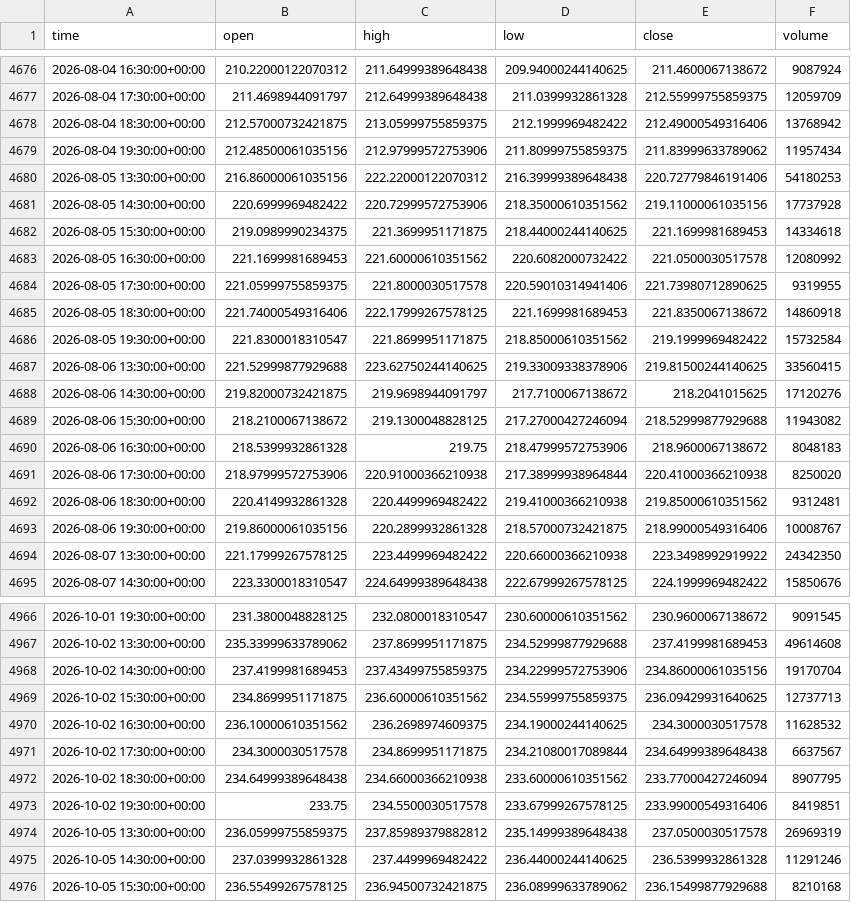
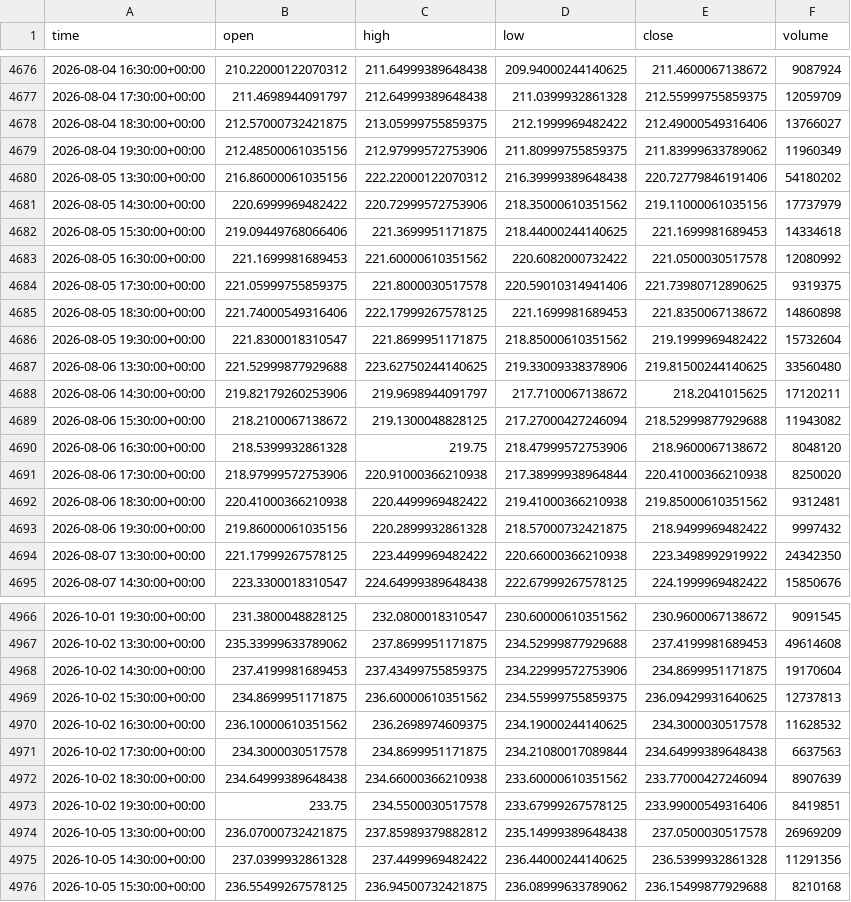
Before and after one commit to jaysantmyer-spec/ai-trader, a CSV file: data/bars/NVDA.csv, drawn as a sheet; only a part is shown, gaps mark what is left out; the diff covers the shown part only.

```diff
--- a/data/bars/NVDA.csv
+++ b/data/bars/NVDA.csv
@@ -4677,18 +4677,18 @@ time,open,high,low,close,volume
 2026-08-04 17:30:00+00:00,211.4698944091797,212.64999389648438,211.0399932861328,212.55999755859375,12059709
-2026-08-04 18:30:00+00:00,212.57000732421875,213.05999755859375,212.1999969482422,212.49000549316406,13768942
-2026-08-04 19:30:00+00:00,212.48500061035156,212.97999572753906,211.80999755859375,211.83999633789062,11957434
-2026-08-05 13:30:00+00:00,216.86000061035156,222.22000122070312,216.39999389648438,220.72779846191406,54180253
-2026-08-05 14:30:00+00:00,220.6999969482422,220.72999572753906,218.35000610351562,219.11000061035156,17737928
-2026-08-05 15:30:00+00:00,219.0989990234375,221.3699951171875,218.44000244140625,221.1699981689453,14334618
+2026-08-04 18:30:00+00:00,212.57000732421875,213.05999755859375,212.1999969482422,212.49000549316406,13766027
+2026-08-04 19:30:00+00:00,212.48500061035156,212.97999572753906,211.80999755859375,211.83999633789062,11960349
+2026-08-05 13:30:00+00:00,216.86000061035156,222.22000122070312,216.39999389648438,220.72779846191406,54180202
+2026-08-05 14:30:00+00:00,220.6999969482422,220.72999572753906,218.35000610351562,219.11000061035156,17737979
+2026-08-05 15:30:00+00:00,219.09449768066406,221.3699951171875,218.44000244140625,221.1699981689453,14334618
 2026-08-05 16:30:00+00:00,221.1699981689453,221.60000610351562,220.6082000732422,221.0500030517578,12080992
-2026-08-05 17:30:00+00:00,221.05999755859375,221.8000030517578,220.59010314941406,221.73980712890625,9319955
-2026-08-05 18:30:00+00:00,221.74000549316406,222.17999267578125,221.1699981689453,221.8350067138672,14860918
-2026-08-05 19:30:00+00:00,221.8300018310547,221.8699951171875,218.85000610351562,219.1999969482422,15732584
-2026-08-06 13:30:00+00:00,221.52999877929688,223.62750244140625,219.33009338378906,219.81500244140625,33560415
-2026-08-06 14:30:00+00:00,219.82000732421875,219.9698944091797,217.7100067138672,218.2041015625,17120276
+2026-08-05 17:30:00+00:00,221.05999755859375,221.8000030517578,220.59010314941406,221.73980712890625,9319375
+2026-08-05 18:30:00+00:00,221.74000549316406,222.17999267578125,221.1699981689453,221.8350067138672,14860898
+2026-08-05 19:30:00+00:00,221.8300018310547,221.8699951171875,218.85000610351562,219.1999969482422,15732604
+2026-08-06 13:30:00+00:00,221.52999877929688,223.62750244140625,219.33009338378906,219.81500244140625,33560480
+2026-08-06 14:30:00+00:00,219.82179260253906,219.9698944091797,217.7100067138672,218.2041015625,17120211
 2026-08-06 15:30:00+00:00,218.2100067138672,219.1300048828125,217.27000427246094,218.52999877929688,11943082
-2026-08-06 16:30:00+00:00,218.5399932861328,219.75,218.47999572753906,218.9600067138672,8048183
+2026-08-06 16:30:00+00:00,218.5399932861328,219.75,218.47999572753906,218.9600067138672,8048120
 2026-08-06 17:30:00+00:00,218.97999572753906,220.91000366210938,217.38999938964844,220.41000366210938,8250020
-2026-08-06 18:30:00+00:00,220.4149932861328,220.4499969482422,219.41000366210938,219.85000610351562,9312481
-2026-08-06 19:30:00+00:00,219.86000061035156,220.2899932861328,218.57000732421875,218.99000549316406,10008767
+2026-08-06 18:30:00+00:00,220.41000366210938,220.4499969482422,219.41000366210938,219.85000610351562,9312481
+2026-08-06 19:30:00+00:00,219.86000061035156,220.2899932861328,218.57000732421875,218.9499969482422,9997432
 2026-08-07 13:30:00+00:00,221.17999267578125,223.4499969482422,220.66000366210938,223.3498992919922,24342350
@@ -4967,10 +4967,10 @@ time,open,high,low,close,volume
 2026-10-02 13:30:00+00:00,235.33999633789062,237.8699951171875,234.52999877929688,237.4199981689453,49614608
-2026-10-02 14:30:00+00:00,237.4199981689453,237.43499755859375,234.22999572753906,234.86000061035156,19170704
-2026-10-02 15:30:00+00:00,234.8699951171875,236.60000610351562,234.55999755859375,236.09429931640625,12737713
+2026-10-02 14:30:00+00:00,237.4199981689453,237.43499755859375,234.22999572753906,234.8699951171875,19170604
+2026-10-02 15:30:00+00:00,234.8699951171875,236.60000610351562,234.55999755859375,236.09429931640625,12737813
 2026-10-02 16:30:00+00:00,236.10000610351562,236.2698974609375,234.19000244140625,234.3000030517578,11628532
-2026-10-02 17:30:00+00:00,234.3000030517578,234.8699951171875,234.21080017089844,234.64999389648438,6637567
-2026-10-02 18:30:00+00:00,234.64999389648438,234.66000366210938,233.60000610351562,233.77000427246094,8907795
+2026-10-02 17:30:00+00:00,234.3000030517578,234.8699951171875,234.21080017089844,234.64999389648438,6637563
+2026-10-02 18:30:00+00:00,234.64999389648438,234.66000366210938,233.60000610351562,233.77000427246094,8907639
 2026-10-02 19:30:00+00:00,233.75,234.5500030517578,233.67999267578125,233.99000549316406,8419851
-2026-10-05 13:30:00+00:00,236.05999755859375,237.85989379882812,235.14999389648438,237.0500030517578,26969319
-2026-10-05 14:30:00+00:00,237.0399932861328,237.4499969482422,236.44000244140625,236.5399932861328,11291246
+2026-10-05 13:30:00+00:00,236.07000732421875,237.85989379882812,235.14999389648438,237.0500030517578,26969209
+2026-10-05 14:30:00+00:00,237.0399932861328,237.4499969482422,236.44000244140625,236.5399932861328,11291356
 2026-10-05 15:30:00+00:00,236.55499267578125,236.94500732421875,236.08999633789062,236.15499877929688,8210168
```
Also changed, not shown: 62 edited cells elsewhere in this file, data/bars/AMD.csv, data/bars/AMZN.csv, 14 other files.
